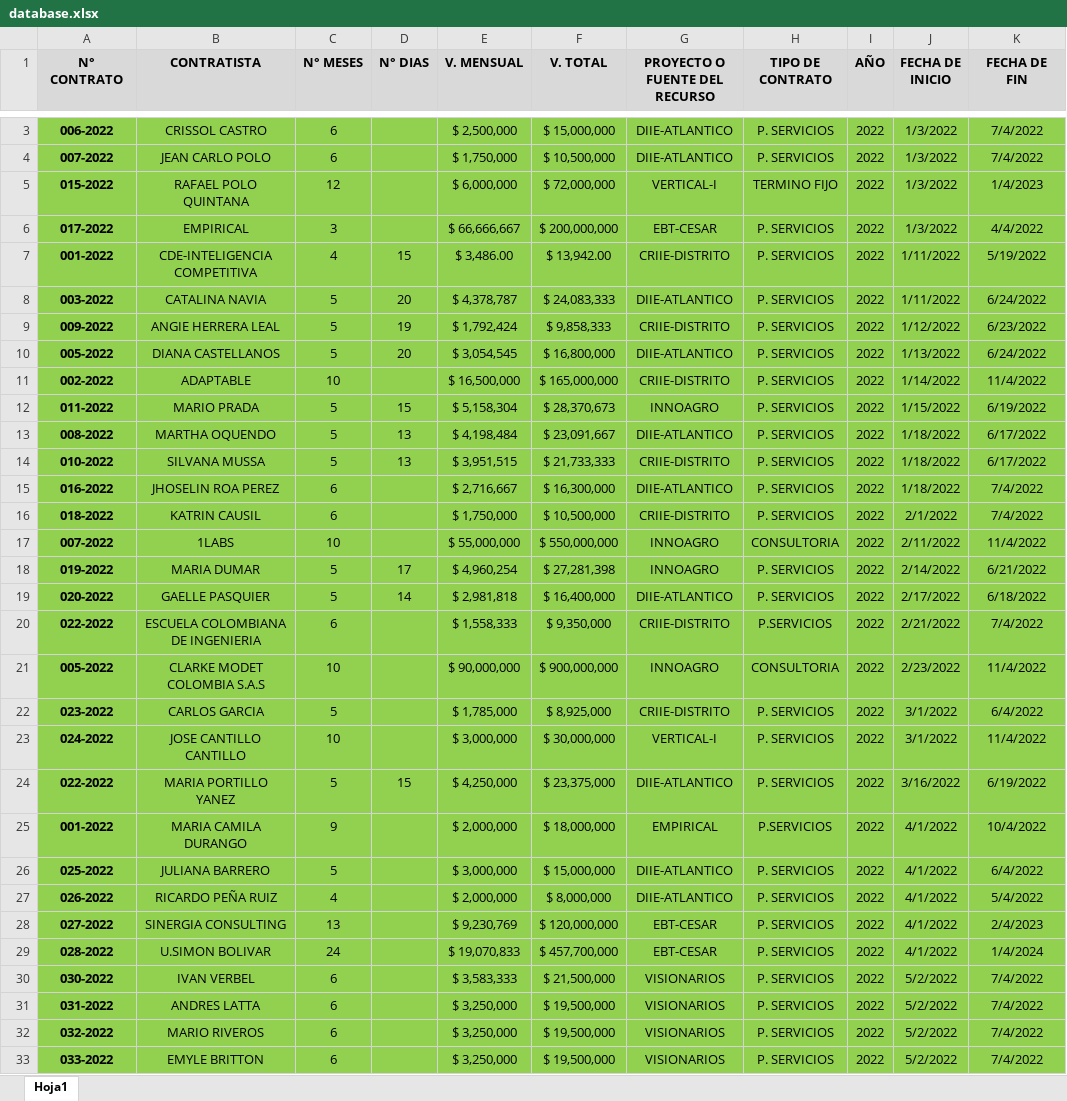
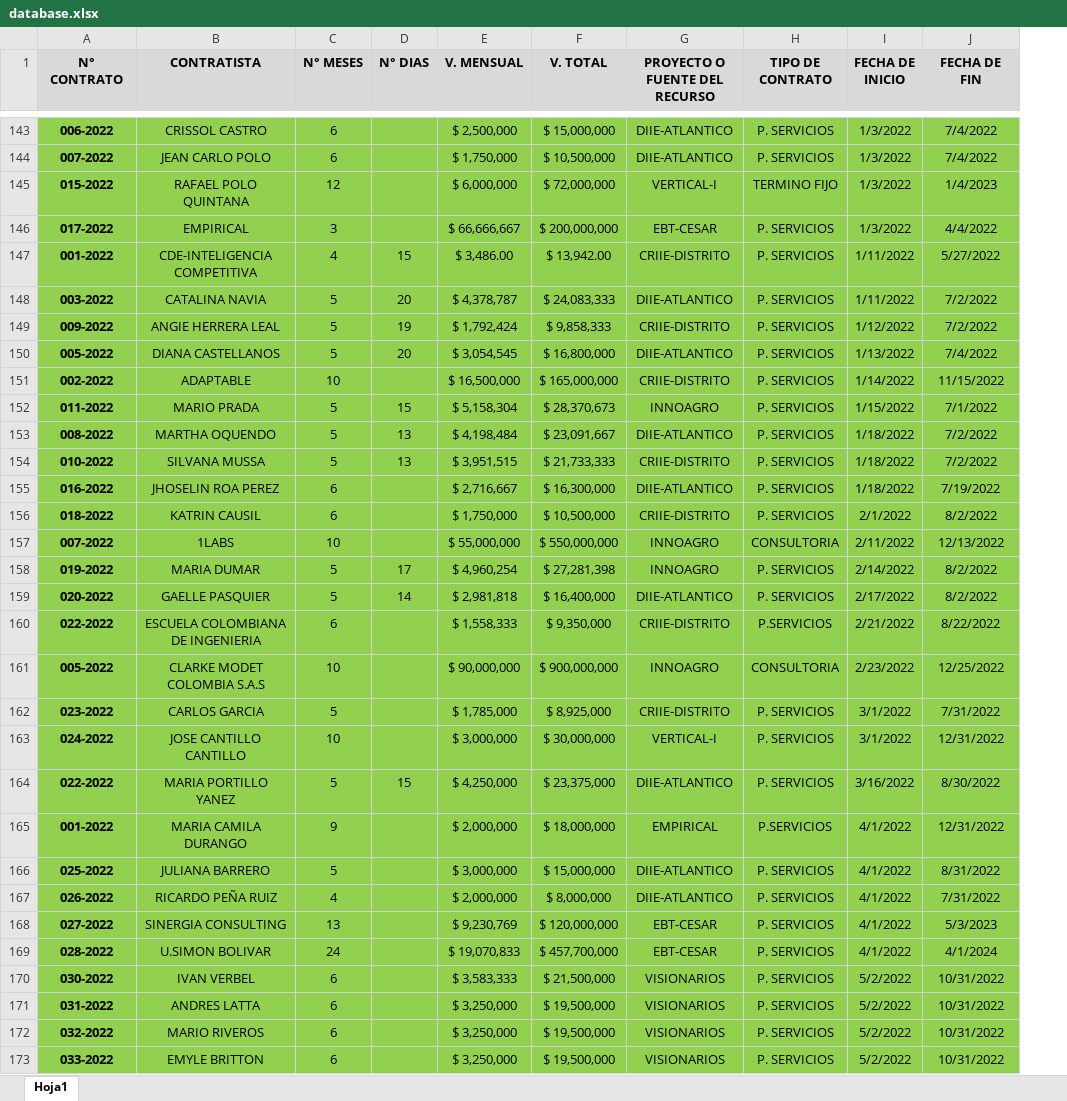
Before and after one commit to wppaez/vertical-i_BD, an Excel workbook: input/database.xlsx, sheet Hoja1, drawn as a sheet; only a part is shown, gaps mark what is left out; values as stored, in another font and other column widths than the file's, no borders; conditional formats not drawn; removed rows and columns are numbered as before the commit, all else as after; the diff covers the shown part only; the diff names each change by its address in the sheet, - before the commit and + after, or states it on an @@ line.

```diff
--- a/input/database.xlsx (sheet Hoja1)
+++ b/input/database.xlsx (sheet Hoja1)
-column I (AÑO), rows 3-33: all 2022
-J147 (FECHA DE FIN): 5/19/2022
+J147 (FECHA DE FIN): 5/27/2022
-J148 (FECHA DE FIN): 6/24/2022
+J148 (FECHA DE FIN): 7/2/2022
-J149 (FECHA DE FIN): 6/23/2022
+J149 (FECHA DE FIN): 7/2/2022
-J150 (FECHA DE FIN): 6/24/2022
+J150 (FECHA DE FIN): 7/4/2022
-J151 (FECHA DE FIN): 11/4/2022
+J151 (FECHA DE FIN): 11/15/2022
-J152 (FECHA DE FIN): 6/19/2022
+J152 (FECHA DE FIN): 7/1/2022
-J153:J154 (FECHA DE FIN): 6/17/2022
+J153:J154 (FECHA DE FIN): 7/2/2022
-J155 (FECHA DE FIN): 7/4/2022
+J155 (FECHA DE FIN): 7/19/2022
-J156 (FECHA DE FIN): 7/4/2022
+J156 (FECHA DE FIN): 8/2/2022
-J157 (FECHA DE FIN): 11/4/2022
+J157 (FECHA DE FIN): 12/13/2022
-J158 (FECHA DE FIN): 6/21/2022
+J158 (FECHA DE FIN): 8/2/2022
-J159 (FECHA DE FIN): 6/18/2022
+J159 (FECHA DE FIN): 8/2/2022
-J160 (FECHA DE FIN): 7/4/2022
+J160 (FECHA DE FIN): 8/22/2022
-J161 (FECHA DE FIN): 11/4/2022
+J161 (FECHA DE FIN): 12/25/2022
-J162 (FECHA DE FIN): 6/4/2022
+J162 (FECHA DE FIN): 7/31/2022
-J163 (FECHA DE FIN): 11/4/2022
+J163 (FECHA DE FIN): 12/31/2022
-J164 (FECHA DE FIN): 6/19/2022
+J164 (FECHA DE FIN): 8/30/2022
-J165 (FECHA DE FIN): 10/4/2022
+J165 (FECHA DE FIN): 12/31/2022
-J166 (FECHA DE FIN): 6/4/2022
+J166 (FECHA DE FIN): 8/31/2022
-J167 (FECHA DE FIN): 5/4/2022
+J167 (FECHA DE FIN): 7/31/2022
-J168 (FECHA DE FIN): 2/4/2023
+J168 (FECHA DE FIN): 5/3/2023
-J169 (FECHA DE FIN): 1/4/2024
+J169 (FECHA DE FIN): 4/1/2024
-J170:J173 (FECHA DE FIN): 7/4/2022
+J170:J173 (FECHA DE FIN): 10/31/2022
```
Also changed, not shown: 140 added rows and 198 edited cells elsewhere in this sheet, formulas that keep their value, output/archivo_modificado.xlsx, 2 other files.
